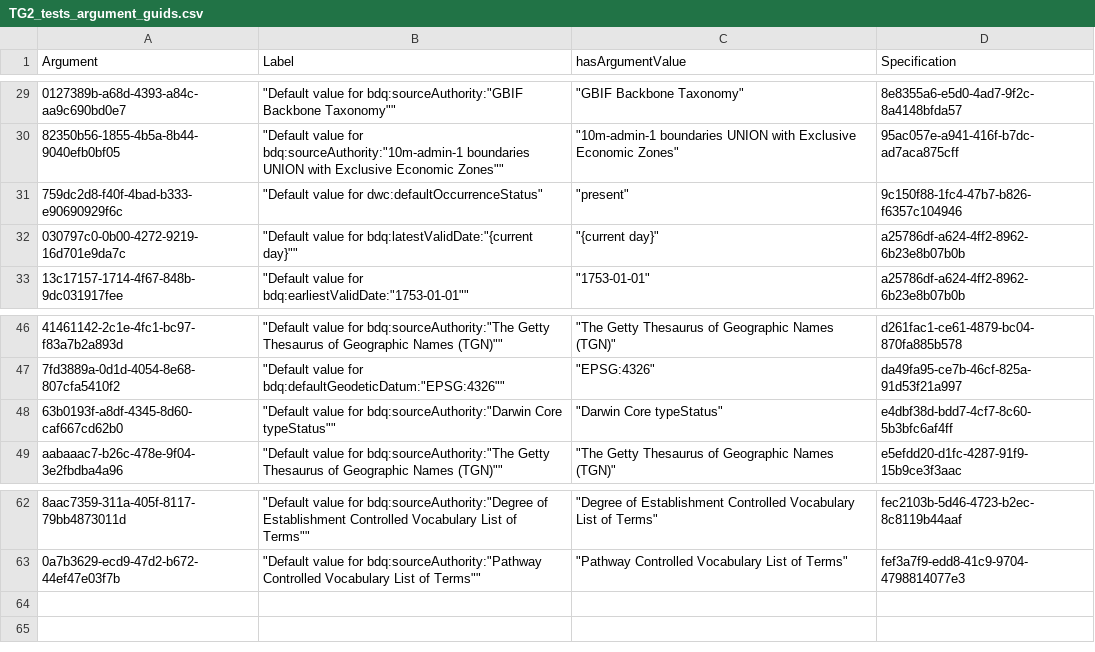
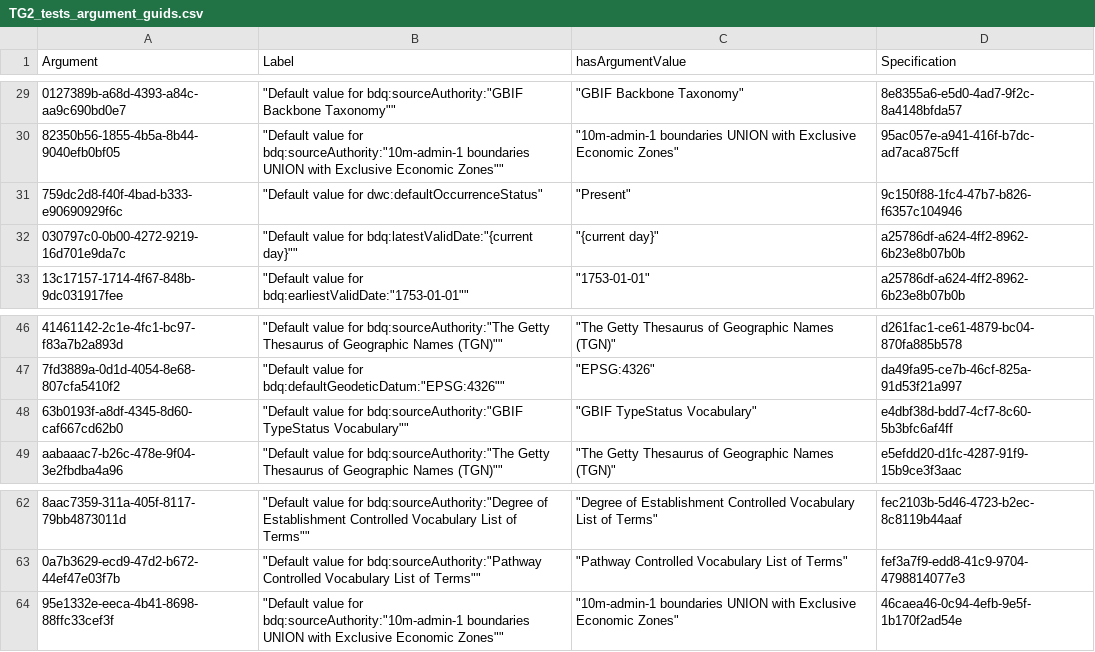
Before and after one commit to tdwg/bdq, a CSV file: tg2/core/TG2_tests_argument_guids.csv, drawn as a sheet; only a part is shown, gaps mark what is left out.

Commit message:
Updating argument guids list to reflect recent changes to tests.

```diff
--- a/tg2/core/TG2_tests_argument_guids.csv
+++ b/tg2/core/TG2_tests_argument_guids.csv
@@ -30,3 +30,3 @@
 "82350b56-1855-4b5a-8b44-9040efb0bf05","""Default value for bdq:sourceAuthority:""10m-admin-1 boundaries UNION with Exclusive Economic Zones""""","""10m-admin-1 boundaries UNION with Exclusive Economic Zones""","95ac057e-a941-416f-b7dc-ad7aca875cff"
-"759dc2d8-f40f-4bad-b333-e90690929f6c","""Default value for dwc:defaultOccurrenceStatus""","""present""","9c150f88-1fc4-47b7-b826-f6357c104946"
+"759dc2d8-f40f-4bad-b333-e90690929f6c","""Default value for dwc:defaultOccurrenceStatus""","""Present""","9c150f88-1fc4-47b7-b826-f6357c104946"
 "030797c0-0b00-4272-9219-16d701e9da7c","""Default value for bdq:latestValidDate:""{current day}""""","""{current day}""","a25786df-a624-4ff2-8962-6b23e8b07b0b"
@@ -47,3 +47,3 @@
 "7fd3889a-0d1d-4054-8e68-807cfa5410f2","""Default value for bdq:defaultGeodeticDatum:""EPSG:4326""""","""EPSG:4326""","da49fa95-ce7b-46cf-825a-91d53f21a997"
-"63b0193f-a8df-4345-8d60-caf667cd62b0","""Default value for bdq:sourceAuthority:""Darwin Core typeStatus""""","""Darwin Core typeStatus""","e4dbf38d-bdd7-4cf7-8c60-5b3bfc6af4ff"
+"63b0193f-a8df-4345-8d60-caf667cd62b0","""Default value for bdq:sourceAuthority:""GBIF TypeStatus Vocabulary""""","""GBIF TypeStatus Vocabulary""","e4dbf38d-bdd7-4cf7-8c60-5b3bfc6af4ff"
 "aabaaac7-b26c-478e-9f04-3e2fbdba4a96","""Default value for bdq:sourceAuthority:""The Getty Thesaurus of Geographic Names (TGN)""""","""The Getty Thesaurus of Geographic Names (TGN)""","e5efdd20-d1fc-4287-91f9-15b9ce3f3aac"
@@ -63 +63,2 @@
 "0a7b3629-ecd9-47d2-b672-44ef47e03f7b","""Default value for bdq:sourceAuthority:""Pathway Controlled Vocabulary List of Terms""""","""Pathway Controlled Vocabulary List of Terms""","fef3a7f9-edd8-41c9-9704-4798814077e3"
+"95e1332e-eeca-4b41-8698-88ffc33cef3f","""Default value for bdq:sourceAuthority:""10m-admin-1 boundaries UNION with Exclusive Economic Zones""""","""10m-admin-1 boundaries UNION with Exclusive Economic Zones""","46caea46-0c94-4efb-9e5f-1b170f2ad54e"
```
